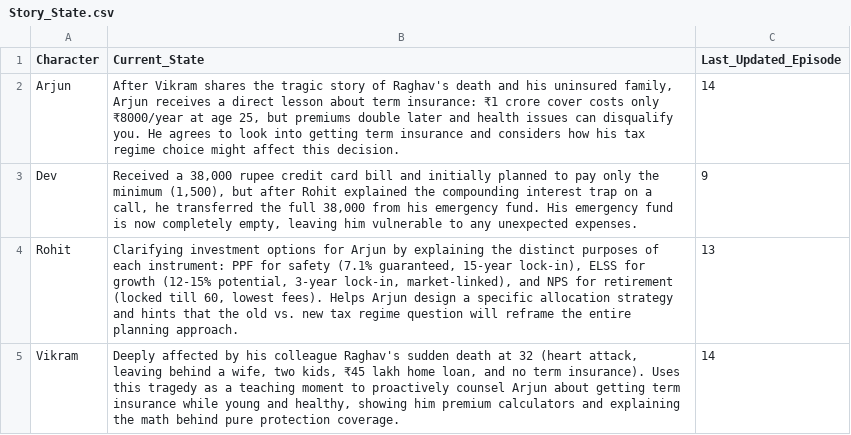
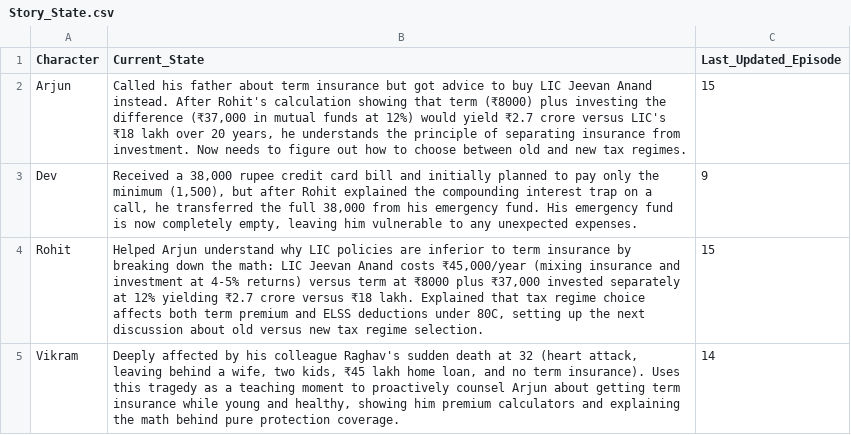
Before and after one commit to munshialok3/arjun-money-diaries, a CSV file: backups/sheets/Story_State.csv, drawn as a sheet.

```diff
--- a/backups/sheets/Story_State.csv
+++ b/backups/sheets/Story_State.csv
@@ -1,5 +1,5 @@
 Character,Current_State,Last_Updated_Episode
-Arjun,"After Vikram shares the tragic story of Raghav's death and his uninsured family, Arjun receives a direct lesson about term insurance: ₹1 crore cover costs only ₹8000/year at age 25, but premiums double later and health issues can disqualify you. He agrees to look into getting term insurance and considers how his tax regime choice might affect this decision.",14
+Arjun,"Called his father about term insurance but got advice to buy LIC Jeevan Anand instead. After Rohit's calculation showing that term (₹8000) plus investing the difference (₹37,000 in mutual funds at 12%) would yield ₹2.7 crore versus LIC's ₹18 lakh over 20 years, he understands the principle of separating insurance from investment. Now needs to figure out how to choose between old and new tax regimes.",15
 Dev,"Received a 38,000 rupee credit card bill and initially planned to pay only the minimum (1,500), but after Rohit explained the compounding interest trap on a call, he transferred the full 38,000 from his emergency fund. His emergency fund is now completely empty, leaving him vulnerable to any unexpected expenses.",9
-Rohit,"Clarifying investment options for Arjun by explaining the distinct purposes of each instrument: PPF for safety (7.1% guaranteed, 15-year lock-in), ELSS for growth (12-15% potential, 3-year lock-in, market-linked), and NPS for retirement (locked till 60, lowest fees). Helps Arjun design a specific allocation strategy and hints that the old vs. new tax regime question will reframe the entire planning approach.",13
+Rohit,"Helped Arjun understand why LIC policies are inferior to term insurance by breaking down the math: LIC Jeevan Anand costs ₹45,000/year (mixing insurance and investment at 4-5% returns) versus term at ₹8000 plus ₹37,000 invested separately at 12% yielding ₹2.7 crore versus ₹18 lakh. Explained that tax regime choice affects both term premium and ELSS deductions under 80C, setting up the next discussion about old versus new tax regime selection.",15
 Vikram,"Deeply affected by his colleague Raghav's sudden death at 32 (heart attack, leaving behind a wife, two kids, ₹45 lakh home loan, and no term insurance). Uses this tragedy as a teaching moment to proactively counsel Arjun about getting term insurance while young and healthy, showing him premium calculators and explaining the math behind pure protection coverage.",14
```
Also changed, not shown: backups/sheets/Episodes.csv.
